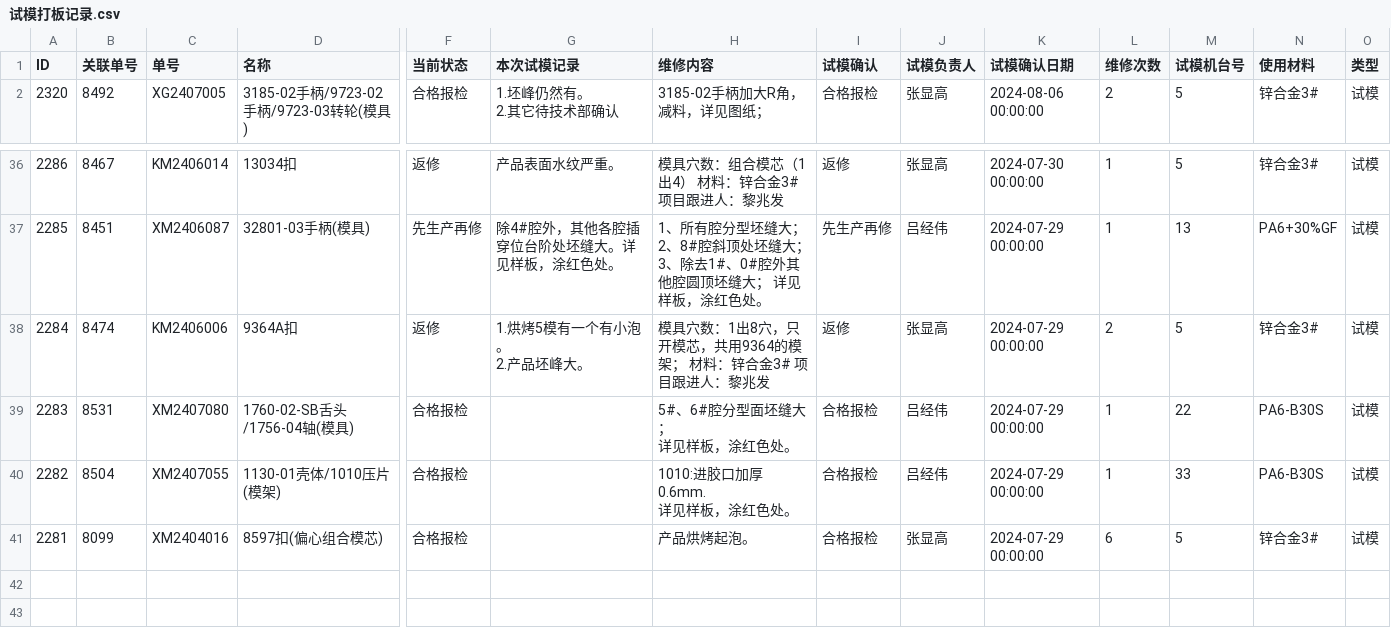
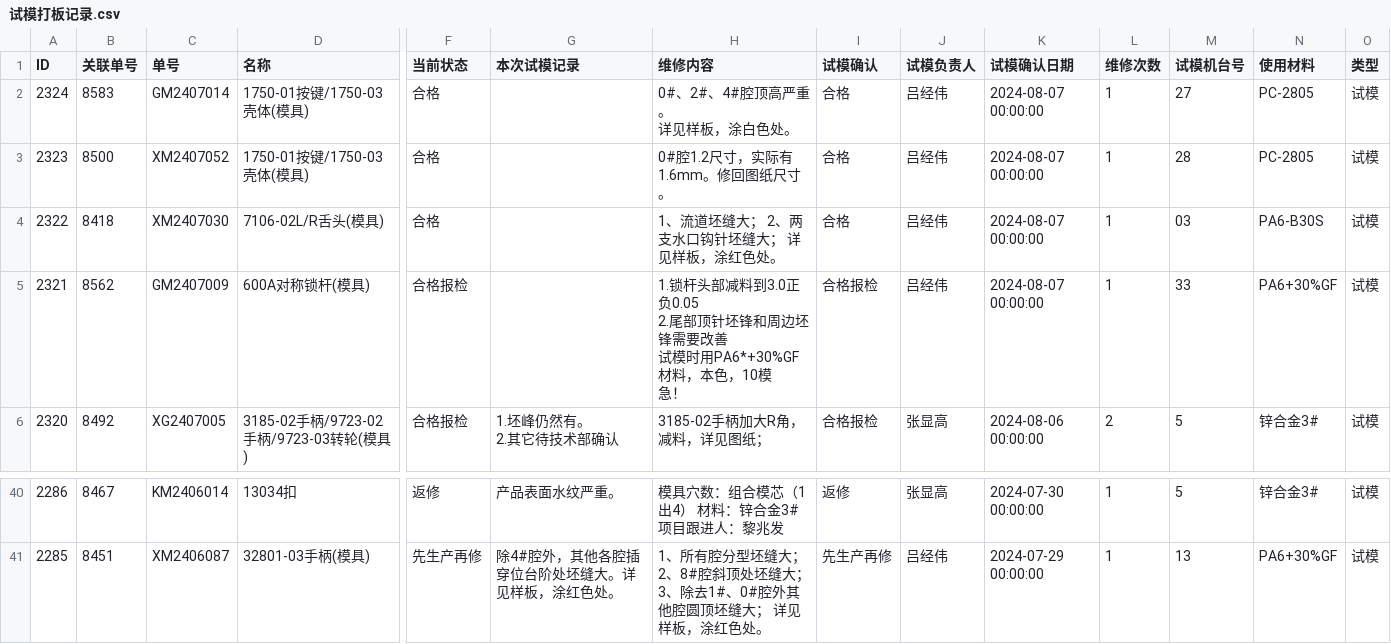
Before and after one commit to lits2024/vig, a CSV file: 试模打板记录.csv, drawn as a sheet; only a part is shown, gaps mark what is left out; removed rows and columns are numbered as before the commit, all else as after; rows hold the shown columns only; ↵ is a line break in a cell; the diff names each change by its address in the sheet, - before the commit and + after, or states it on an @@ line.

Commit message:
Updating 试模打板记录.csv

```diff
--- a/试模打板记录.csv
+++ b/试模打板记录.csv
+row 2: 2324 | 8583 | GM2407014 | 1750-01按键/1750-03壳体(模具) | 合格 |  | 0#、2#、4#腔顶高严重。 ↵ 详见样板，涂白色处。 | 合格 | 吕经伟 | 2024-08-07 00:00:00 | 1 | 27 | PC-2805 | 试模
+row 3: 2323 | 8500 | XM2407052 | 1750-01按键/1750-03壳体(模具) | 合格 |  | 0#腔1.2尺寸，实际有1.6mm。修回图纸尺寸。 | 合格 | 吕经伟 | 2024-08-07 00:00:00 | 1 | 28 | PC-2805 | 试模
+row 4: 2322 | 8418 | XM2407030 | 7106-02L/R舌头(模具) | 合格 |  | 1、流道坯缝大； 2、两支水口钩针坯缝大； 详见样板，涂红色处。 | 合格 | 吕经伟 | 2024-08-07 00:00:00 | 1 | 03 | PA6-B30S | 试模
+row 5: 2321 | 8562 | GM2407009 | 600A对称锁杆(模具) | 合格报检 |  | 1.锁杆头部减料到3.0正负0.05 ↵ 2.尾部顶针坯锋和周边坯锋需要改善 ↵ 试模时用PA6*+30%GF材料，本色，10模 ↵ 急！ | 合格报检 | 吕经伟 | 2024-08-07 00:00:00 | 1 | 33 | PA6+30%GF | 试模
-row 38: 2284 | 8474 | KM2406006 | 9364A扣 | 返修 | 1.烘烤5模有一个有小泡。 ↵ 2.产品坯峰大。 | 模具穴数：1出8穴，只开模芯，共用9364的模架； 材料：锌合金3# 项目跟进人：黎兆发 | 返修 | 张显高 | 2024-07-29 00:00:00 | 2 | 5 | 锌合金3# | 试模
-row 39: 2283 | 8531 | XM2407080 | 1760-02-SB舌头/1756-04轴(模具) | 合格报检 |  | 5#、6#腔分型面坯缝大； ↵ 详见样板，涂红色处。 | 合格报检 | 吕经伟 | 2024-07-29 00:00:00 | 1 | 22 | PA6-B30S | 试模
-row 40: 2282 | 8504 | XM2407055 | 1130-01壳体/1010压片(模架) | 合格报检 |  | 1010:进胶口加厚0.6mm. ↵ 详见样板，涂红色处。 | 合格报检 | 吕经伟 | 2024-07-29 00:00:00 | 1 | 33 | PA6-B30S | 试模
-row 41: 2281 | 8099 | XM2404016 | 8597扣(偏心组合模芯) | 合格报检 |  | 产品烘烤起泡。 | 合格报检 | 张显高 | 2024-07-29 00:00:00 | 6 | 5 | 锌合金3# | 试模
```
